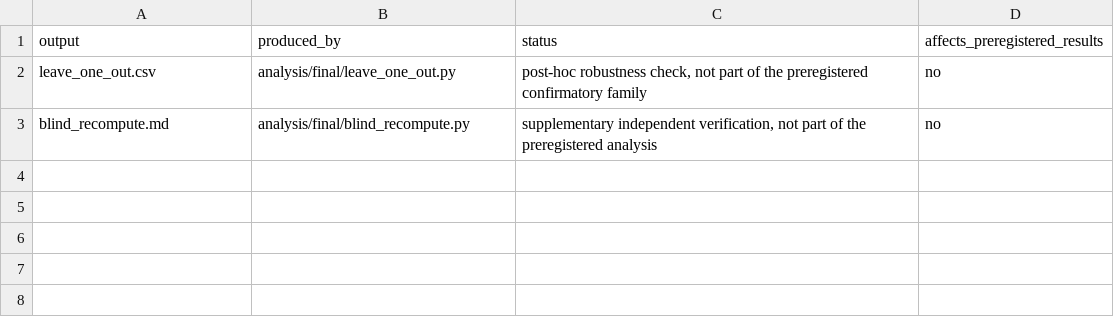
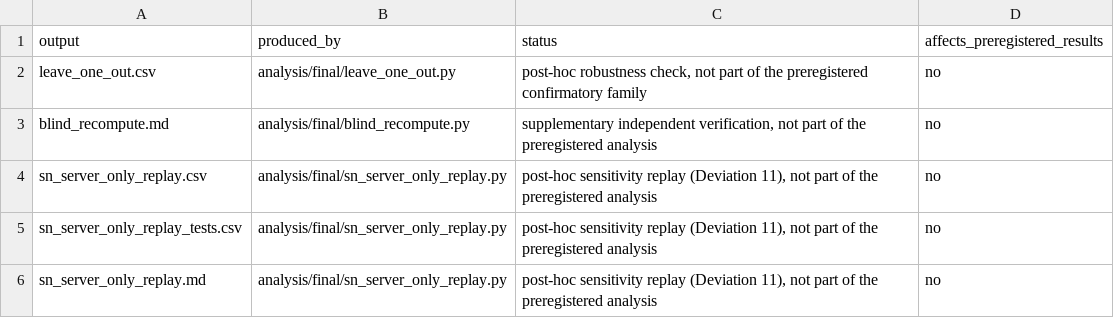
Before and after one commit to Daxx133-bot/proj-1-updated, a CSV file: analysis/final/supplementary_index.csv, drawn as a sheet; the diff names each change by its address in the sheet, - before the commit and + after, or states it on an @@ line.

```diff
--- a/analysis/final/supplementary_index.csv
+++ b/analysis/final/supplementary_index.csv
+row 4: sn_server_only_replay.csv | analysis/final/sn_server_only_replay.py | post-hoc sensitivity replay (Deviation 11), not part of the preregistered analysis | no
+row 5: sn_server_only_replay_tests.csv | analysis/final/sn_server_only_replay.py | post-hoc sensitivity replay (Deviation 11), not part of the preregistered analysis | no
+row 6: sn_server_only_replay.md | analysis/final/sn_server_only_replay.py | post-hoc sensitivity replay (Deviation 11), not part of the preregistered analysis | no
```
Also changed, not shown: paper/INDEX.csv, paper/tables/tables_index.csv, 25 other files.
